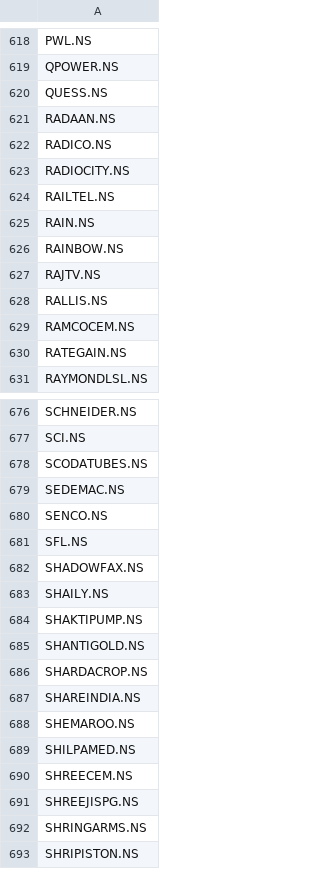
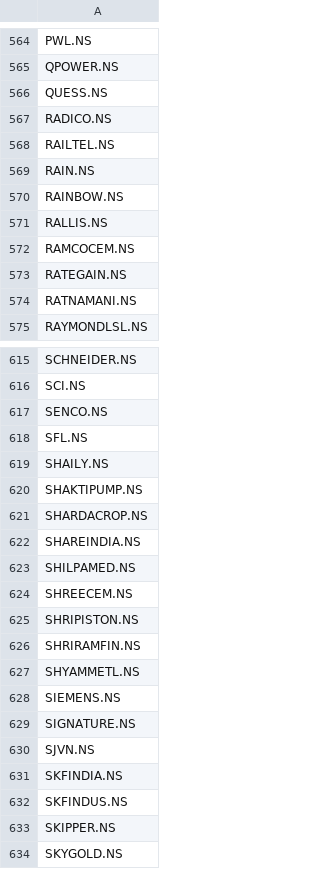
Before and after one commit to deeprohra23-gif/alphascope, a CSV file: data/nifty500_symbols.csv, drawn as a sheet; only a part is shown, gaps mark what is left out; the shorter side is filled out with more unchanged rows; removed rows and columns are numbered as before the commit, all else as after; the diff covers the shown part only; the diff names each change by its address in the sheet, - before the commit and + after, or states it on an @@ line.

```diff
--- a/data/nifty500_symbols.csv
+++ b/data/nifty500_symbols.csv
-row 621: RADAAN.NS
-row 623: RADIOCITY.NS
-row 627: RAJTV.NS
+row 574: RATNAMANI.NS
-row 678: SCODATUBES.NS
-row 679: SEDEMAC.NS
-row 682: SHADOWFAX.NS
-row 685: SHANTIGOLD.NS
-row 688: SHEMAROO.NS
-row 691: SHREEJISPG.NS
-row 692: SHRINGARMS.NS
```
Also changed, not shown: 13 added rows, 83 removed rows and 2 edited cells elsewhere in this file.
